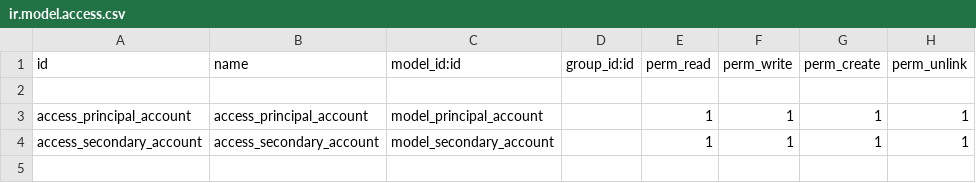
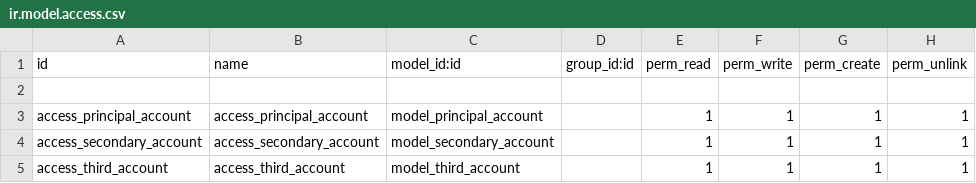
Before and after one commit to DesarrolloGACcl/desarrollo, a CSV file: addval_cash_flow_report/security/ir.model.access.csv, drawn as a sheet.

```diff
--- a/addval_cash_flow_report/security/ir.model.access.csv
+++ b/addval_cash_flow_report/security/ir.model.access.csv
@@ -4 +4,2 @@ access_principal_account,access_principal_account,model_principal_account,,1,1,1
 access_secondary_account,access_secondary_account,model_secondary_account,,1,1,1,1
+access_third_account,access_third_account,model_third_account,,1,1,1,1
```
Also changed, not shown: 14 other files.
